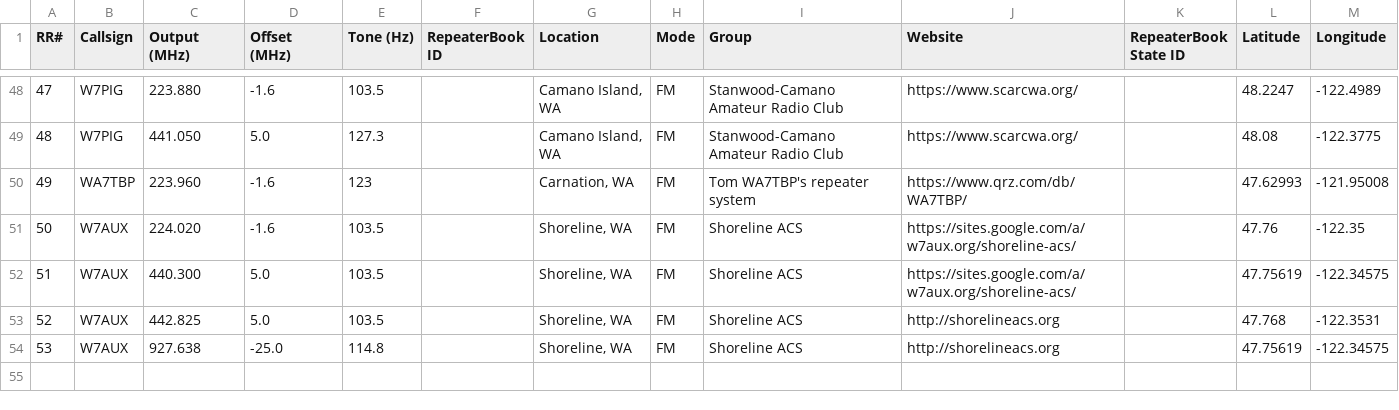
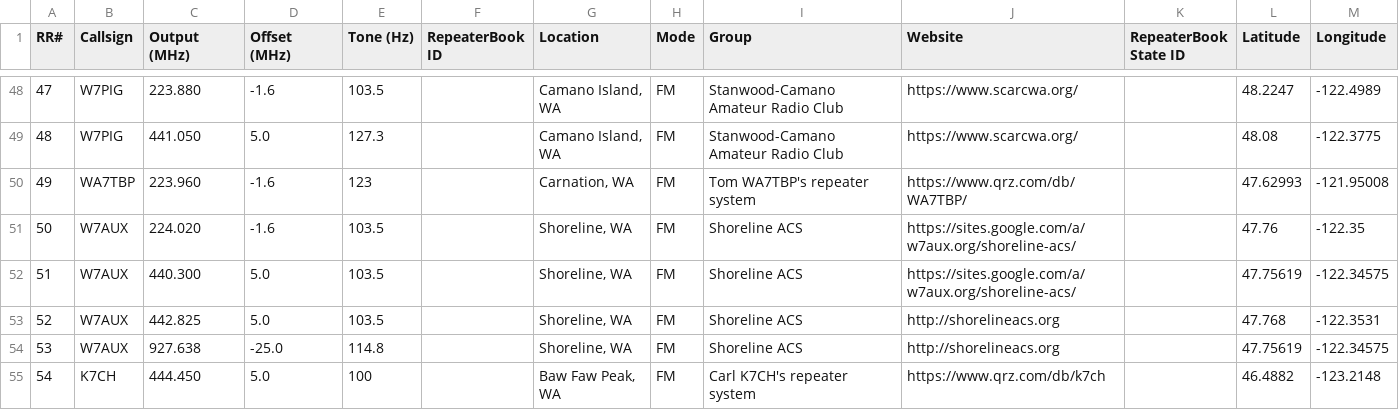
Before and after one commit to QCaudron/repeater_roundabout, a CSV file: assets/programming_files/all_rr_frequencies.csv, drawn as a sheet; only a part is shown, gaps mark what is left out; the diff names each change by its address in the sheet, - before the commit and + after, or states it on an @@ line.

Commit message:
Add K7CH's 444.450 repeater

```diff
--- a/assets/programming_files/all_rr_frequencies.csv
+++ b/assets/programming_files/all_rr_frequencies.csv
+row 55: 54 | K7CH | 444.450 | 5.0 | 100 |  | Baw Faw Peak, WA | FM | Carl K7CH's repeater system | https://www.qrz.com/db/k7ch |  | 46.4882 | -123.2148
```
Also changed, not shown: assets/programming_files/rr_frequencies.csv, 6 other files.
